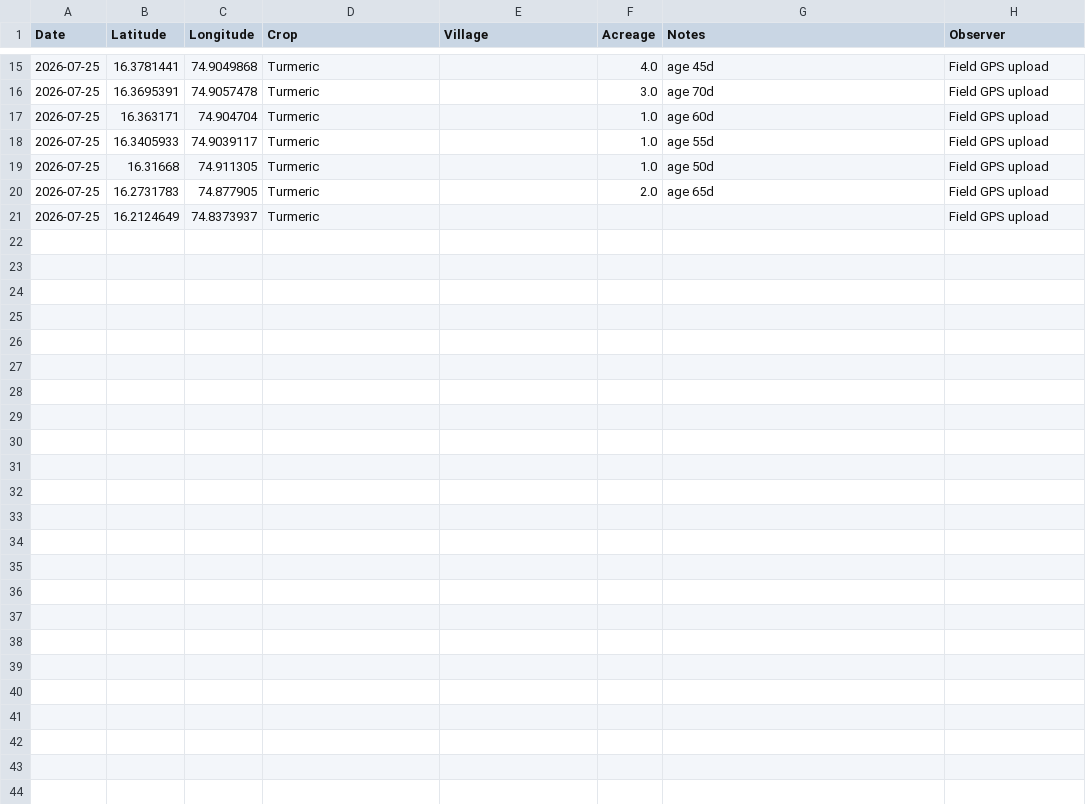
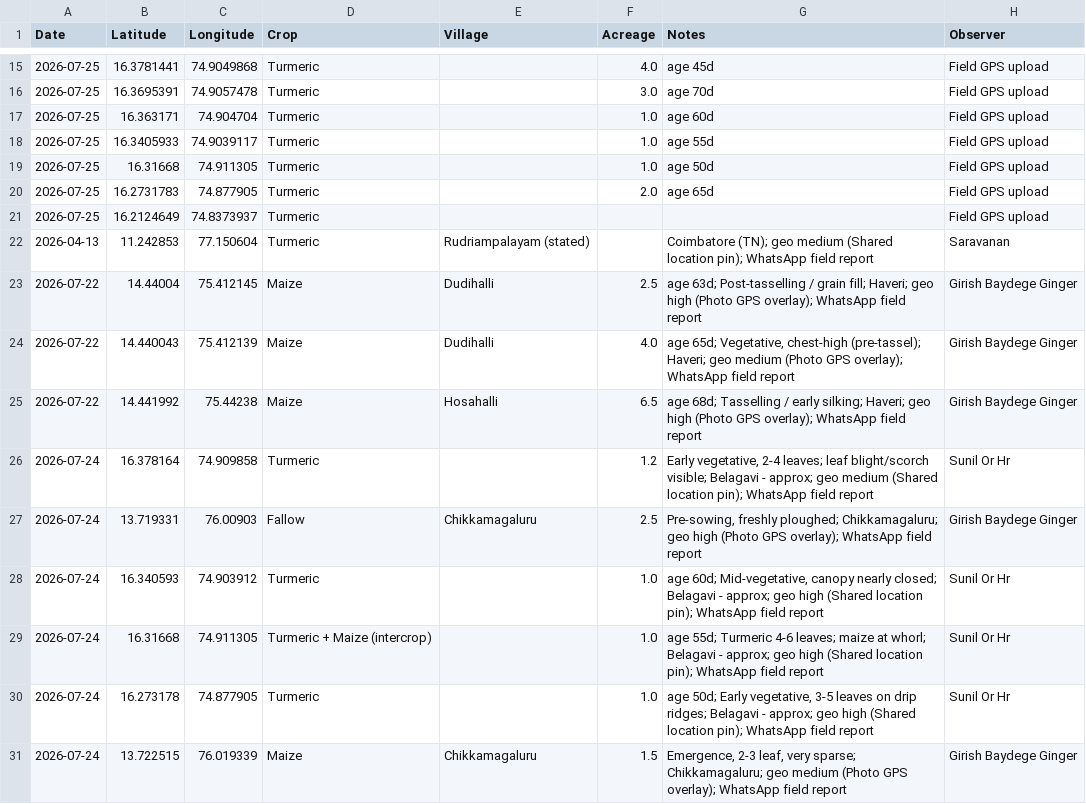
Before and after one commit to saravana-gif/agriradius-pro, a CSV file: data/ground_truth/labeled_points.csv, drawn as a sheet; only a part is shown, gaps mark what is left out; the diff covers the shown part only; the diff names each change by its address in the sheet, - before the commit and + after, or states it on an @@ line.

Commit message:
Coconut crop survey: village reference data, map layer, measured-vs-satellite check

```diff
--- a/data/ground_truth/labeled_points.csv
+++ b/data/ground_truth/labeled_points.csv
+row 22: 2026-04-13 | 11.242853 | 77.150604 | Turmeric | Rudriampalayam (stated) |  | Coimbatore (TN); geo medium (Shared location pin); WhatsApp field report | Saravanan
+row 23: 2026-07-22 | 14.44004 | 75.412145 | Maize | Dudihalli | 2.5 | age 63d; Post-tasselling / grain fill; Haveri; geo high (Photo GPS overlay); WhatsApp field report | Girish Baydege Ginger
+row 24: 2026-07-22 | 14.440043 | 75.412139 | Maize | Dudihalli | 4.0 | age 65d; Vegetative, chest-high (pre-tassel); Haveri; geo medium (Photo GPS overlay); WhatsApp field report | Girish Baydege Ginger
+row 25: 2026-07-22 | 14.441992 | 75.44238 | Maize | Hosahalli | 6.5 | age 68d; Tasselling / early silking; Haveri; geo high (Photo GPS overlay); WhatsApp field report | Girish Baydege Ginger
+row 26: 2026-07-24 | 16.378164 | 74.909858 | Turmeric |  | 1.2 | Early vegetative, 2-4 leaves; leaf blight/scorch visible; Belagavi - approx; geo medium (Shared location pin); WhatsApp field report | Sunil Or Hr
+row 27: 2026-07-24 | 13.719331 | 76.00903 | Fallow | Chikkamagaluru | 2.5 | Pre-sowing, freshly ploughed; Chikkamagaluru; geo high (Photo GPS overlay); WhatsApp field report | Girish Baydege Ginger
+row 28: 2026-07-24 | 16.340593 | 74.903912 | Turmeric |  | 1.0 | age 60d; Mid-vegetative, canopy nearly closed; Belagavi - approx; geo high (Shared location pin); WhatsApp field report | Sunil Or Hr
+row 29: 2026-07-24 | 16.31668 | 74.911305 | Turmeric + Maize (intercrop) |  | 1.0 | age 55d; Turmeric 4-6 leaves; maize at whorl; Belagavi - approx; geo high (Shared location pin); WhatsApp field report | Sunil Or Hr
+row 30: 2026-07-24 | 16.273178 | 74.877905 | Turmeric |  | 1.0 | age 50d; Early vegetative, 3-5 leaves on drip ridges; Belagavi - approx; geo high (Shared location pin); WhatsApp field report | Sunil Or Hr
+row 31: 2026-07-24 | 13.722515 | 76.019339 | Maize | Chikkamagaluru | 1.5 | Emergence, 2-3 leaf, very sparse; Chikkamagaluru; geo medium (Photo GPS overlay); WhatsApp field report | Girish Baydege Ginger
```
Also changed, not shown: 10 added rows elsewhere in this file, 11 other files.
